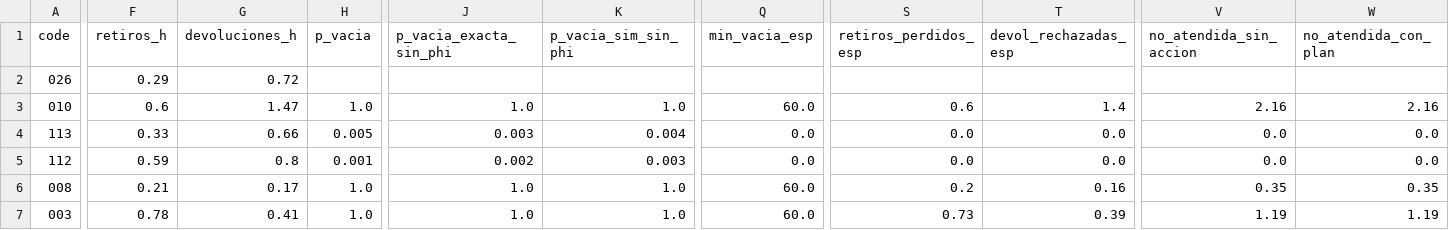
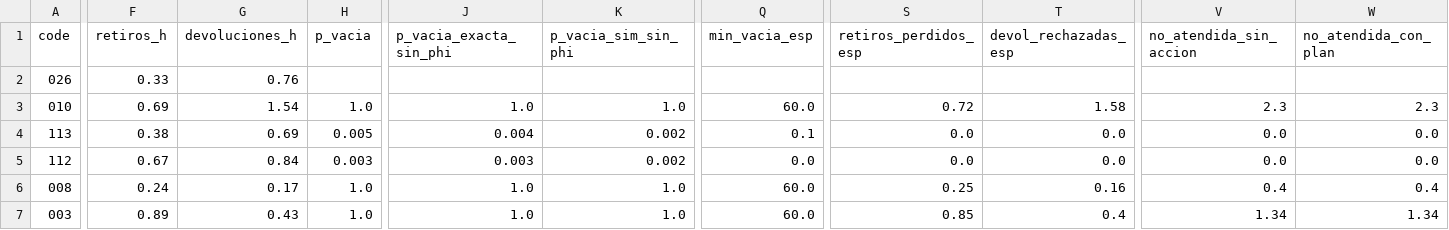
Before and after one commit to ignaburger68-hub/ecobici-gemelo, a CSV file: gemelo_vivo/ultimo/pronostico_estaciones.csv, drawn as a sheet; only a part is shown, gaps mark what is left out; the diff covers the shown part only; the diff names each change by its address in the sheet, - before the commit and + after, or states it on an @@ line.

```diff
--- a/gemelo_vivo/ultimo/pronostico_estaciones.csv
+++ b/gemelo_vivo/ultimo/pronostico_estaciones.csv
-F2 (retiros_h): 0.29
+F2 (retiros_h): 0.33
-G2 (devoluciones_h): 0.72
+G2 (devoluciones_h): 0.76
-F3 (retiros_h): 0.6
+F3 (retiros_h): 0.69
-G3 (devoluciones_h): 1.47
+G3 (devoluciones_h): 1.54
-S3 (retiros_perdidos_esp): 0.6
+S3 (retiros_perdidos_esp): 0.72
-T3 (devol_rechazadas_esp): 1.4
+T3 (devol_rechazadas_esp): 1.58
-V3 (no_atendida_sin_accion): 2.16
+V3 (no_atendida_sin_accion): 2.3
-W3 (no_atendida_con_plan): 2.16
+W3 (no_atendida_con_plan): 2.3
-F4 (retiros_h): 0.33
+F4 (retiros_h): 0.38
-G4 (devoluciones_h): 0.66
+G4 (devoluciones_h): 0.69
-J4 (p_vacia_exacta_sin_phi): 0.003
+J4 (p_vacia_exacta_sin_phi): 0.004
-K4 (p_vacia_sim_sin_phi): 0.004
+K4 (p_vacia_sim_sin_phi): 0.002
-Q4 (min_vacia_esp): 0.0
+Q4 (min_vacia_esp): 0.1
-F5 (retiros_h): 0.59
+F5 (retiros_h): 0.67
-G5 (devoluciones_h): 0.8
+G5 (devoluciones_h): 0.84
-H5 (p_vacia): 0.001
+H5 (p_vacia): 0.003
-J5 (p_vacia_exacta_sin_phi): 0.002
+J5 (p_vacia_exacta_sin_phi): 0.003
-K5 (p_vacia_sim_sin_phi): 0.003
+K5 (p_vacia_sim_sin_phi): 0.002
-F6 (retiros_h): 0.21
+F6 (retiros_h): 0.24
-S6 (retiros_perdidos_esp): 0.2
+S6 (retiros_perdidos_esp): 0.25
-V6 (no_atendida_sin_accion): 0.35
+V6 (no_atendida_sin_accion): 0.4
-W6 (no_atendida_con_plan): 0.35
+W6 (no_atendida_con_plan): 0.4
-F7 (retiros_h): 0.78
+F7 (retiros_h): 0.89
-G7 (devoluciones_h): 0.41
+G7 (devoluciones_h): 0.43
-S7 (retiros_perdidos_esp): 0.73
+S7 (retiros_perdidos_esp): 0.85
-T7 (devol_rechazadas_esp): 0.39
+T7 (devol_rechazadas_esp): 0.4
-V7 (no_atendida_sin_accion): 1.19
+V7 (no_atendida_sin_accion): 1.34
-W7 (no_atendida_con_plan): 1.19
+W7 (no_atendida_con_plan): 1.34
```
Also changed, not shown: 139 edited cells elsewhere in this file, gemelo_vivo/ultimo/clima.csv, gemelo_vivo/ultimo/comparacion_planes.csv, 8 other files.
